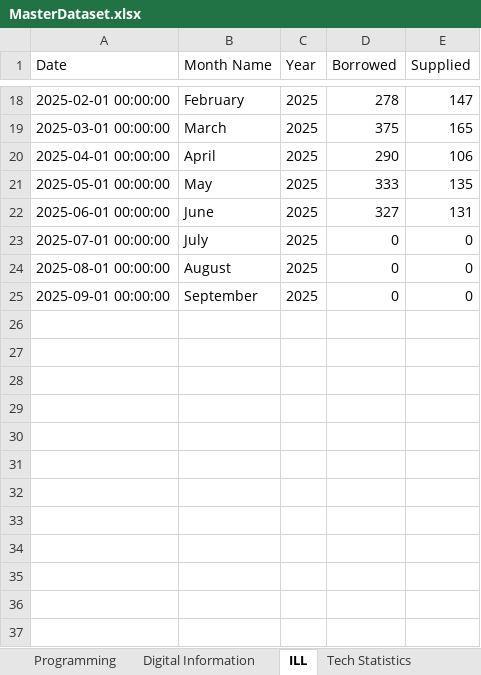
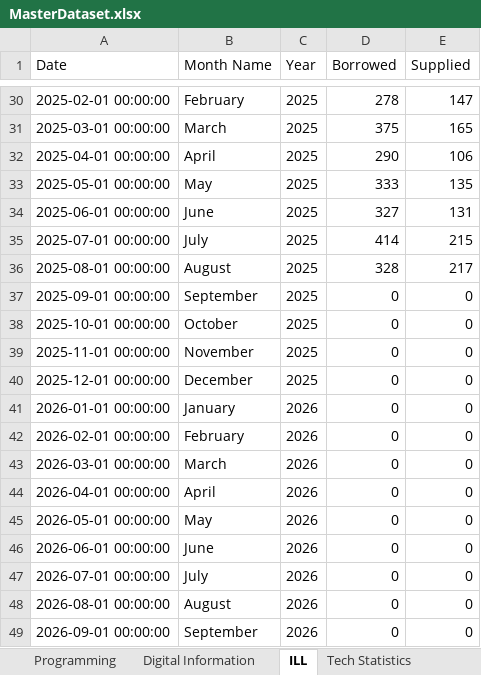
Before and after one commit to KuyaJimbo/Manatee-County-Library-Data-Dashboard, an Excel workbook: Library Data Dashboard/MasterDataset.xlsx, sheet ILL, drawn as a sheet; only a part is shown, gaps mark what is left out; values as stored, in another font and other column widths than the file's, no borders; addresses are those after the commit; the diff covers the shown part only; the diff names each change by its address in the sheet, - before the commit and + after, or states it on an @@ line.

```diff
--- a/Library Data Dashboard/MasterDataset.xlsx (sheet ILL)
+++ b/Library Data Dashboard/MasterDataset.xlsx (sheet ILL)
-D35 (Borrowed): 0
+D35 (Borrowed): 414
-E35 (Supplied): 0
+E35 (Supplied): 215
-D36 (Borrowed): 0
+D36 (Borrowed): 328
-E36 (Supplied): 0
+E36 (Supplied): 217
+row 38: 2025-10-01 00:00:00 | October | 2025 | 0 | 0
+row 39: 2025-11-01 00:00:00 | November | 2025 | 0 | 0
+row 40: 2025-12-01 00:00:00 | December | 2025 | 0 | 0
+row 41: 2026-01-01 00:00:00 | January | 2026 | 0 | 0
+row 42: 2026-02-01 00:00:00 | February | 2026 | 0 | 0
+row 43: 2026-03-01 00:00:00 | March | 2026 | 0 | 0
+row 44: 2026-04-01 00:00:00 | April | 2026 | 0 | 0
+row 45: 2026-05-01 00:00:00 | May | 2026 | 0 | 0
+row 46: 2026-06-01 00:00:00 | June | 2026 | 0 | 0
+row 47: 2026-07-01 00:00:00 | July | 2026 | 0 | 0
+row 48: 2026-08-01 00:00:00 | August | 2026 | 0 | 0
+row 49: 2026-09-01 00:00:00 | September | 2026 | 0 | 0
```
Also changed, not shown: 12 added rows elsewhere in this sheet, sheet Programming, sheet General Statistics, sheet Computer & Study Room Usage, sheet Tech Statistics, sheet Digital Information, sheet Tech Statistics pt2, 1 more sheet, 36 other files.
